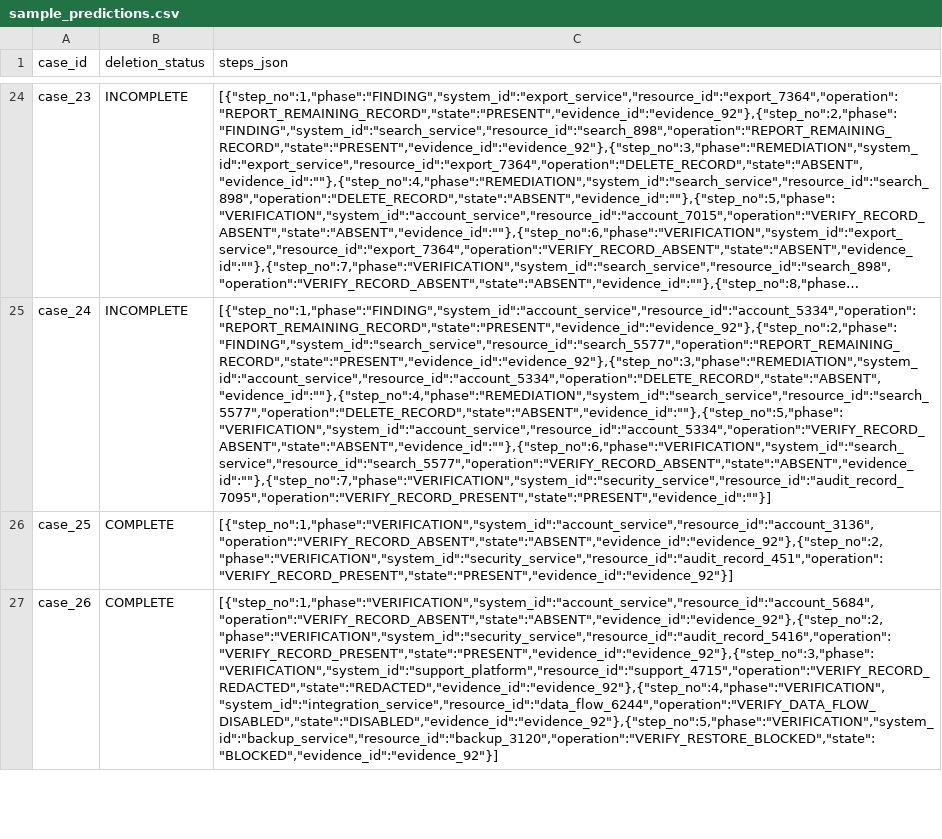
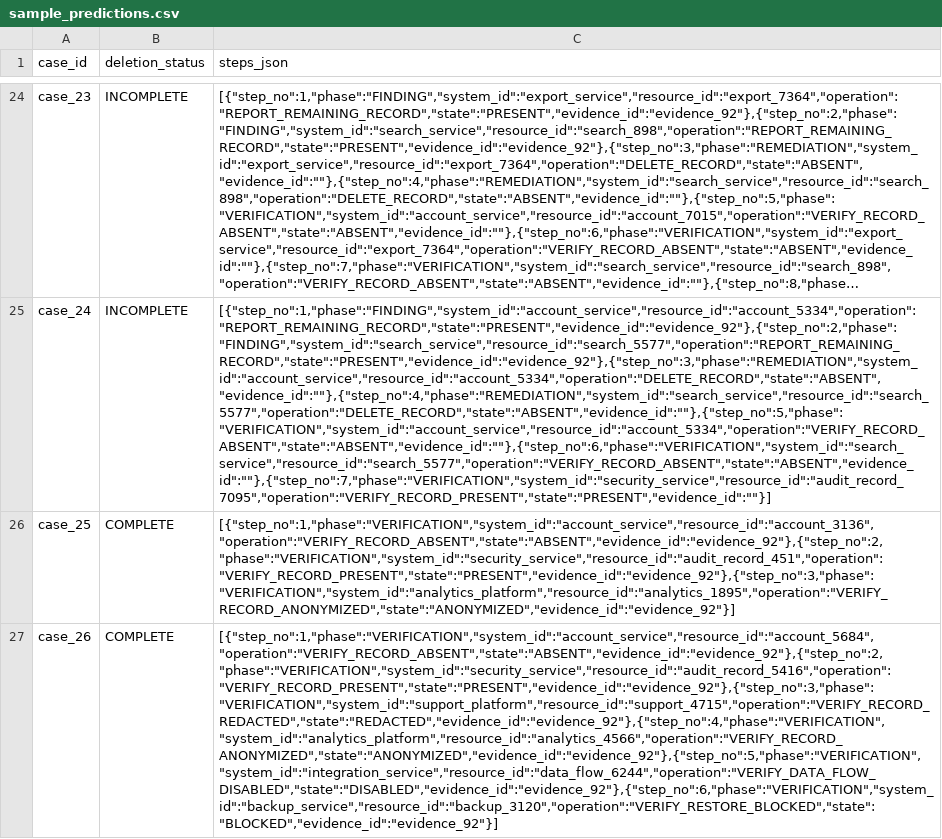
Before and after one commit to Dangalcan/ghost-data-audit-agent, a CSV file: code/evaluation/sample_predictions.csv, drawn as a sheet; only a part is shown, gaps mark what is left out; long unchanged cells end in …; the diff covers the shown part only; the diff names each change by its address in the sheet, - before the commit and + after, or states it on an @@ line.

Commit message:
Add LLM client, prompts, validator, analytics attribution and full-run output

```diff
--- a/code/evaluation/sample_predictions.csv
+++ b/code/evaluation/sample_predictions.csv
-C26 (steps_json): [{"step_no":1,"phase":"VERIFICATION","system_id":"account_service","resource_id":"account_3136","operation":"VERIFY_RECORD_ABSENT","state":"ABSENT","evidence_id":"evidence_92"},{"step_no":2,"phase":"VERIFICATION","system_id":"security_service","resource_id":"audit_record_451","operation":"VERIFY_RECORD_PRESENT","state":"PRESENT","evidence_id":"evidence_92"}]
+C26 (steps_json): [{"step_no":1,"phase":"VERIFICATION","system_id":"account_service","resource_id":"account_3136","operation":"VERIFY_RECORD_ABSENT","state":"ABSENT","evidence_id":"evidence_92"},{"step_no":2,"phase":"VERIFICATION","system_id":"security_service","resource_id":"audit_record_451","operation":"VERIFY_RECORD_PRESENT","state":"PRESENT","evidence_id":"evidence_92"},{"step_no":3,"phase":"VERIFICATION","system_id":"analytics_platform","resource_id":"analytics_1895","operation":"VERIFY_RECORD_ANONYMIZED","state":"ANONYMIZED","evidence_id":"evidence_92"}]
-C27 (steps_json): [{"step_no":1,"phase":"VERIFICATION","system_id":"account_service","resource_id":"account_5684","operation":"VERIFY_RECORD_ABSENT","state":"ABSENT","evidence_id":"evidence_92"},{"step_no":2,"phase":"VERIFICATION","system_id":"security_service","resource_id":"audit_record_5416","operation":"VERIFY_RECORD_PRESENT","state":"PRESENT","evidence_id":"evidence_92"},{"step_no":3,"phase":"VERIFICATION","system_id":"support_platform","resource_id":"support_4715","operation":"VERIFY_RECORD_REDACTED","state":"REDACTED","evidence_id":"evidence_92"},{"step_no":4,"phase":"VERIFICATION","system_id":"integration_service","resource_id":"data_flow_6244","operation":"VERIFY_DATA_FLOW_DISABLED","state":"DISABLED","evidence_id":"evidence_92"},{"step_no":5,"phase":"VERIFICATION","system_id":"backup_service","resource_id":"backup_3120","operation":"VERIFY_RESTORE_BLOCKED","state":"BLOCKED","evidence_id":"evidence_92"}]
+C27 (steps_json): [{"step_no":1,"phase":"VERIFICATION","system_id":"account_service","resource_id":"account_5684","operation":"VERIFY_RECORD_ABSENT","state":"ABSENT","evidence_id":"evidence_92"},{"step_no":2,"phase":"VERIFICATION","system_id":"security_service","resource_id":"audit_record_5416","operation":"VERIFY_RECORD_PRESENT","state":"PRESENT","evidence_id":"evidence_92"},{"step_no":3,"phase":"VERIFICATION","system_id":"support_platform","resource_id":"support_4715","operation":"VERIFY_RECORD_REDACTED","state":"REDACTED","evidence_id":"evidence_92"},{"step_no":4,"phase":"VERIFICATION","system_id":"analytics_platform","resource_id":"analytics_4566","operation":"VERIFY_RECORD_ANONYMIZED","state":"ANONYMIZED","evidence_id":"evidence_92"},{"step_no":5,"phase":"VERIFICATION","system_id":"integration_service","resource_id":"data_flow_6244","operation":"VERIFY_DATA_FLOW_DISABLED","state":"DISABLED","evidence_id":"evidence_92"},{"step_no":6,"phase":"VERIFICATION","system_id":"backup_service","resource_id":"backup_3120","operation":"VERIFY_RESTORE_BLOCKED","state":"BLOCKED","evidence_id":"evidence_92"}]
```
Also changed, not shown: 4 edited cells elsewhere in this file, 10 other files.
